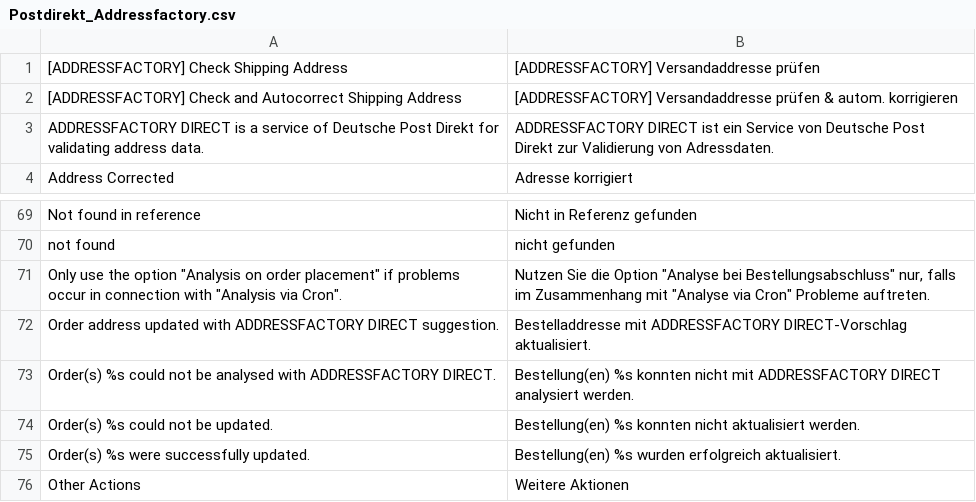
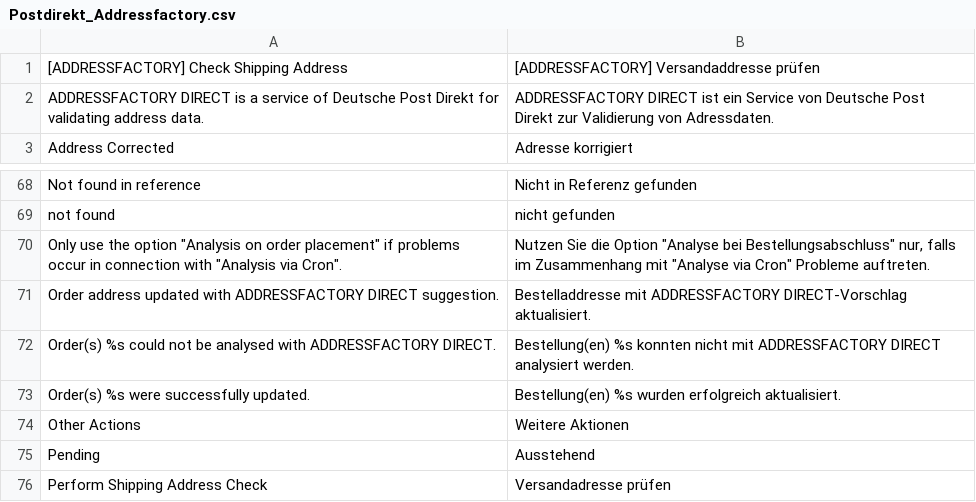
Before and after one commit to netresearch/deutschepost-module-addressfactory-m1, a CSV file: src/app/locale/de_DE/Postdirekt_Addressfactory.csv, drawn as a sheet; only a part is shown, gaps mark what is left out; the shorter side is filled out with more unchanged rows; the diff names each change by its address in the sheet, - before the commit and + after, or states it on an @@ line.

Commit message:
PDAF-26: consistent mass order processing

```diff
--- a/src/app/locale/de_DE/Postdirekt_Addressfactory.csv
+++ b/src/app/locale/de_DE/Postdirekt_Addressfactory.csv
-row 2: [ADDRESSFACTORY] Check and Autocorrect Shipping Address | [ADDRESSFACTORY] Versandaddresse prüfen & autom. korrigieren
-row 74: Order(s) %s could not be updated. | Bestellung(en) %s konnten nicht aktualisiert werden.
```
Also changed, not shown: src/app/locale/en_US/Postdirekt_Addressfactory.csv, 5 other files.
